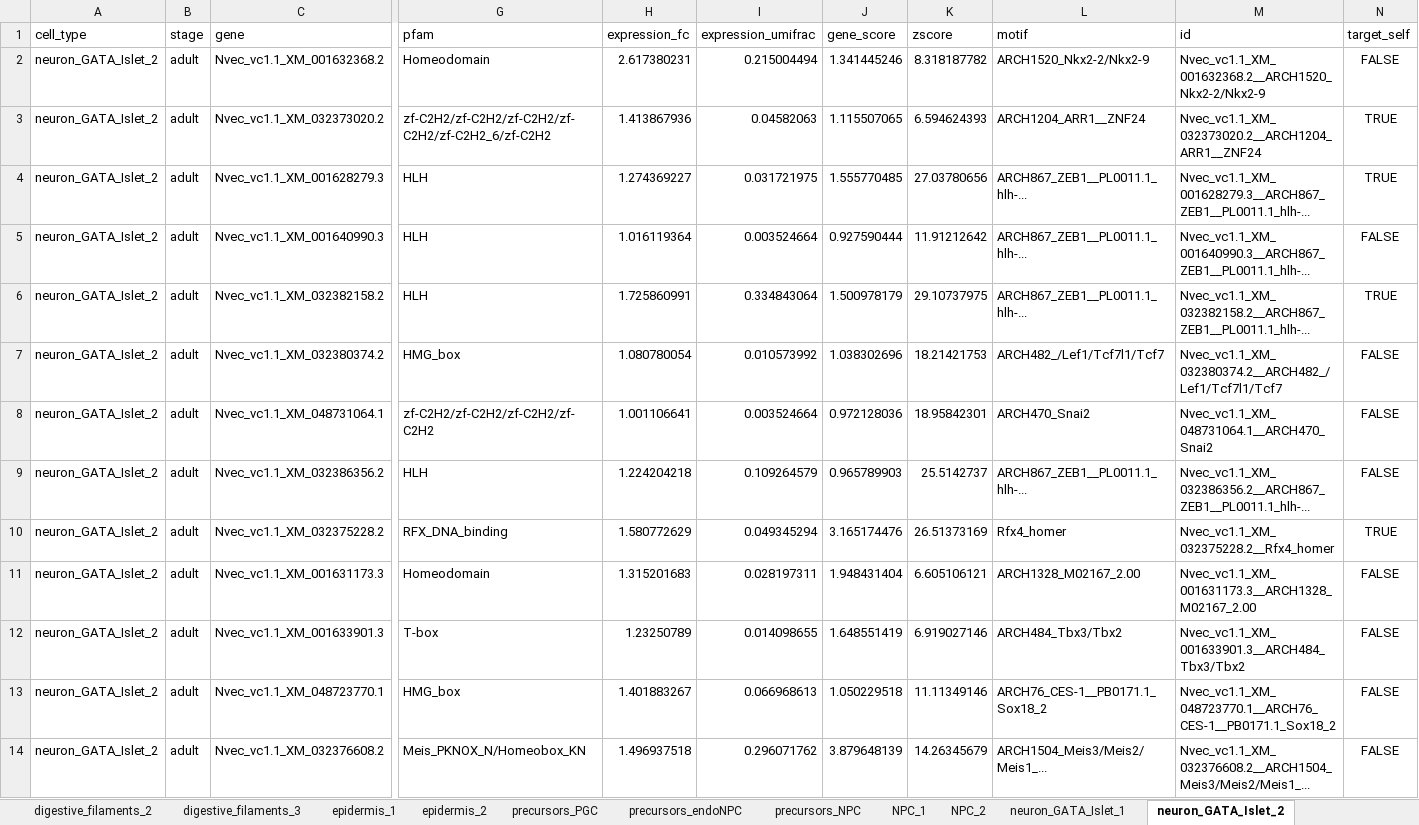
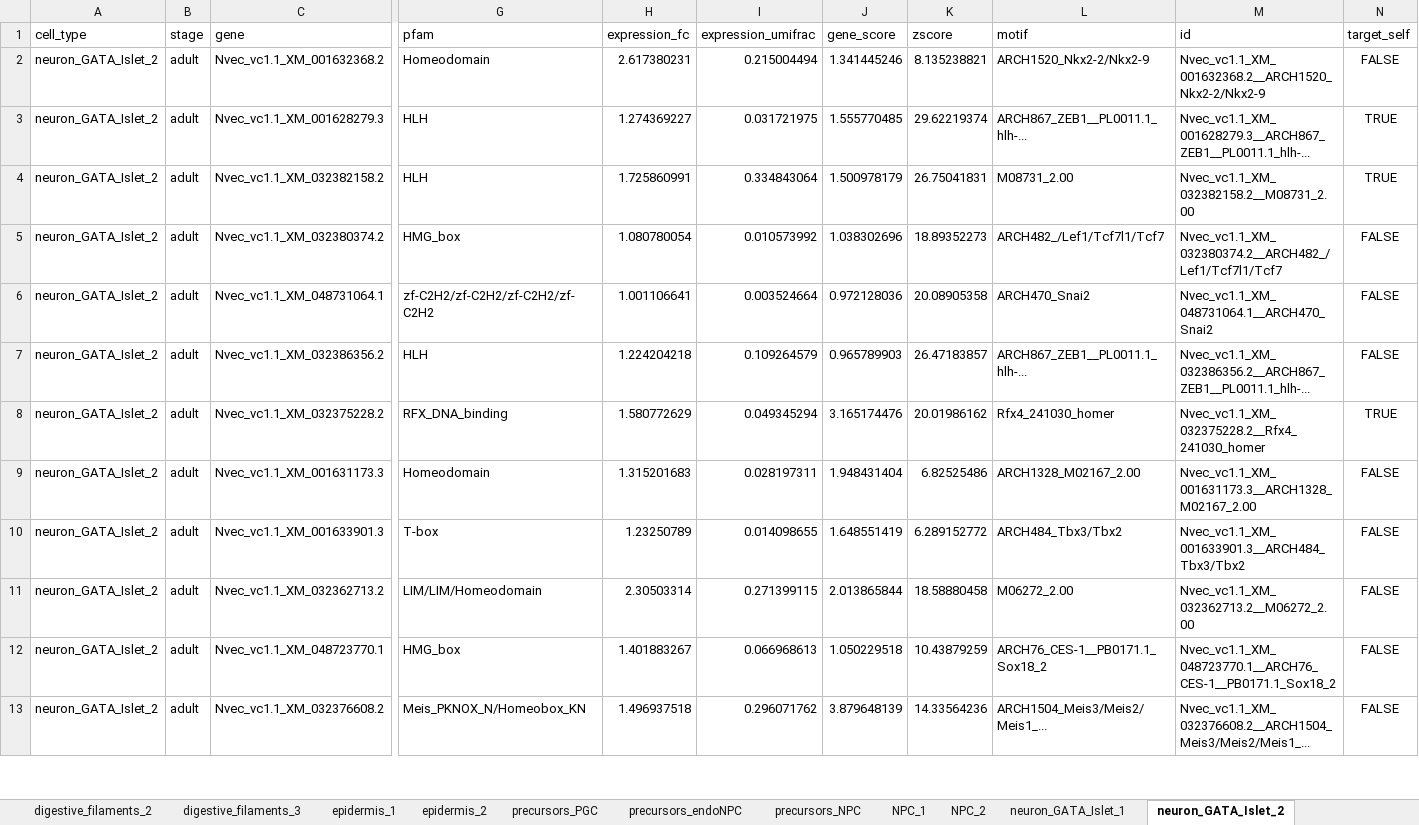
Before and after one commit to anamariaelek/nvec-scatac, an Excel workbook: results/GRN/networks/grn_tfs_info_expression_fc_0.4_accessibility_access_0.4_chromvar_4.xlsx, sheet neuron_GATA_Islet_2, drawn as a sheet; only a part is shown, gaps mark what is left out; values as stored, in another font and other column widths than the file's, no borders; removed rows and columns are numbered as before the commit, all else as after; rows hold the shown columns only; the diff covers the shown part only; the diff names each change by its address in the sheet, - before the commit and + after, or states it on an @@ line.

```diff
--- a/results/GRN/networks/grn_tfs_info_expression_fc_0.4_accessibility_access_0.4_chromvar_4.xlsx (sheet neuron_GATA_Islet_2)
+++ b/results/GRN/networks/grn_tfs_info_expression_fc_0.4_accessibility_access_0.4_chromvar_4.xlsx (sheet neuron_GATA_Islet_2)
-K2 (zscore): 8.318187782
+K2 (zscore): 8.135238821
-row 3: neuron_GATA_Islet_2 | adult | Nvec_vc1.1_XM_032373020.2 | zf-C2H2/zf-C2H2/zf-C2H2/zf-C2H2/zf-C2H2_6/zf-C2H2 | 1.413867936 | 0.04582063 | 1.115507065 | 6.594624393 | ARCH1204_ARR1__ZNF24 | Nvec_vc1.1_XM_032373020.2__ARCH1204_ARR1__ZNF24 | TRUE
-K3 (zscore): 27.03780656
+K3 (zscore): 29.62219374
-row 5: neuron_GATA_Islet_2 | adult | Nvec_vc1.1_XM_001640990.3 | HLH | 1.016119364 | 0.003524664 | 0.927590444 | 11.91212642 | ARCH867_ZEB1__PL0011.1_hlh-... | Nvec_vc1.1_XM_001640990.3__ARCH867_ZEB1__PL0011.1_hlh-... | FALSE
-K4 (zscore): 29.10737975
+K4 (zscore): 26.75041831
-L4 (motif): ARCH867_ZEB1__PL0011.1_hlh-...
+L4 (motif): M08731_2.00
-M4 (id): Nvec_vc1.1_XM_032382158.2__ARCH867_ZEB1__PL0011.1_hlh-...
+M4 (id): Nvec_vc1.1_XM_032382158.2__M08731_2.00
-K5 (zscore): 18.21421753
+K5 (zscore): 18.89352273
-K6 (zscore): 18.95842301
+K6 (zscore): 20.08905358
-K7 (zscore): 25.5142737
+K7 (zscore): 26.47183857
-K8 (zscore): 26.51373169
+K8 (zscore): 20.01986162
-L8 (motif): Rfx4_homer
+L8 (motif): Rfx4_241030_homer
-M8 (id): Nvec_vc1.1_XM_032375228.2__Rfx4_homer
+M8 (id): Nvec_vc1.1_XM_032375228.2__Rfx4_241030_homer
-K9 (zscore): 6.605106121
+K9 (zscore): 6.82525486
-K10 (zscore): 6.919027146
+K10 (zscore): 6.289152772
+row 11: neuron_GATA_Islet_2 | adult | Nvec_vc1.1_XM_032362713.2 | LIM/LIM/Homeodomain | 2.30503314 | 0.271399115 | 2.013865844 | 18.58880458 | M06272_2.00 | Nvec_vc1.1_XM_032362713.2__M06272_2.00 | FALSE
-K12 (zscore): 11.11349146
+K12 (zscore): 10.43879259
-K13 (zscore): 14.26345679
+K13 (zscore): 14.33564236
```
Also changed, not shown: 14 added rows, 28 removed rows and 52 edited cells elsewhere in this sheet, sheet neuron_Pou4_FoxL2_1, sheet neuron_Pou4_FoxL2_3, sheet neuronal, sheet neuron_GATA_Islet_1, sheet neuron_Pou4_FoxL2_2, sheet gland_mucin, 25 more sheets, other sheet tabs, 37 other files.
